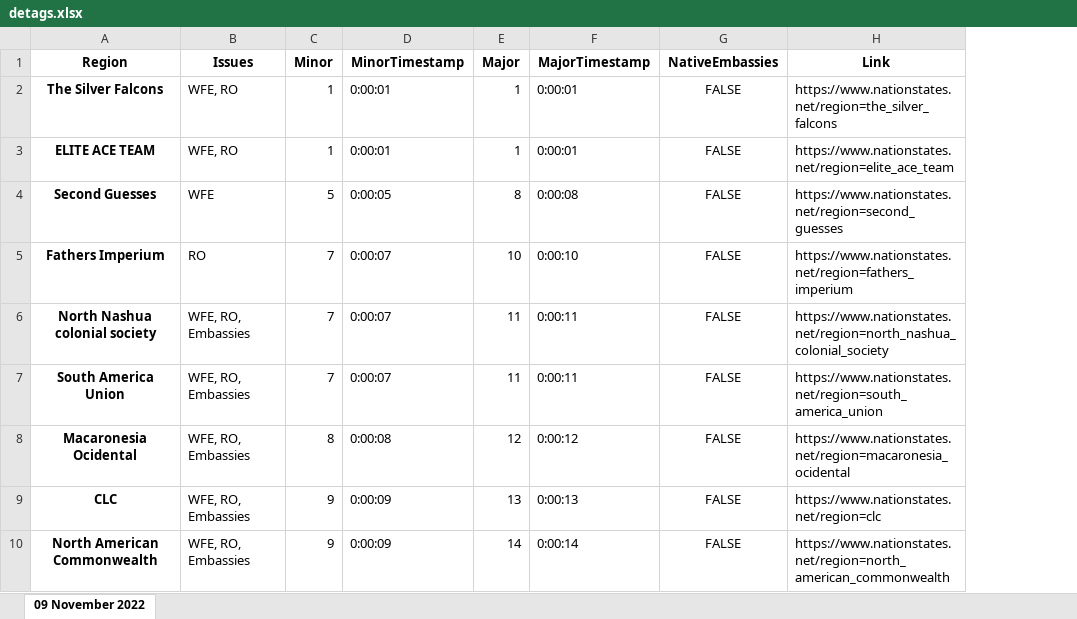
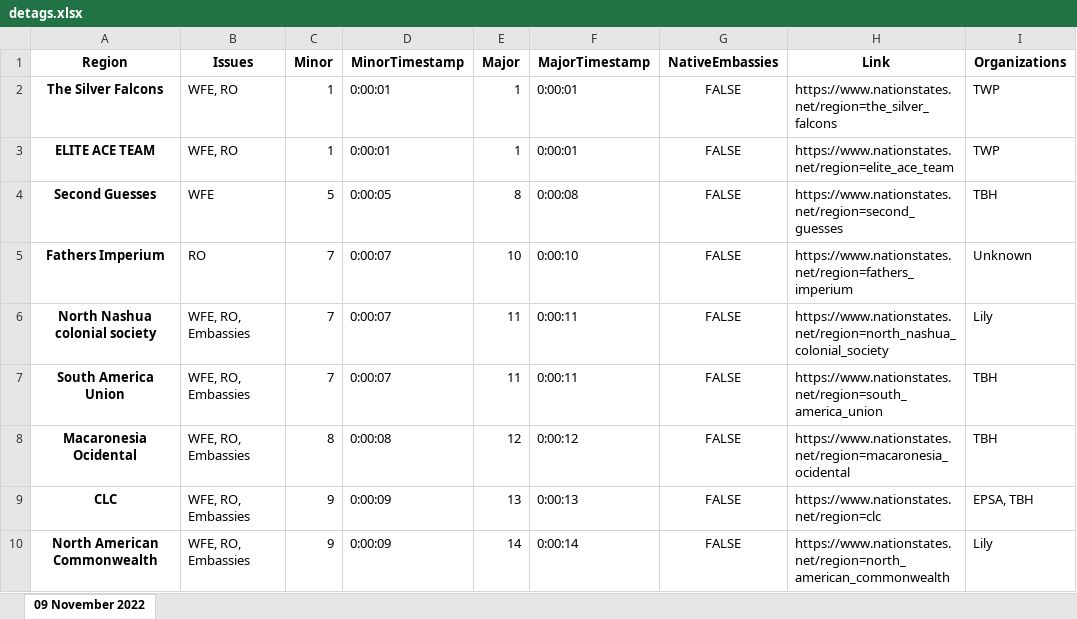
Before and after one commit to esfalsa/puree, an Excel workbook: data/detags.xlsx, sheet 09 November 2022, drawn as a sheet; only a part is shown; values as stored, in another font and other column widths than the file's, no borders; the diff names each change by its address in the sheet, - before the commit and + after, or states it on an @@ line.

Commit message:
Add identified organizations

```diff
--- a/data/detags.xlsx (sheet 09 November 2022)
+++ b/data/detags.xlsx (sheet 09 November 2022)
+column I (Organizations), rows 2-10: TWP | TWP | TBH | Unknown | Lily | TBH | TBH | EPSA, TBH | Lily
```
Also changed, not shown: 4 other files.
